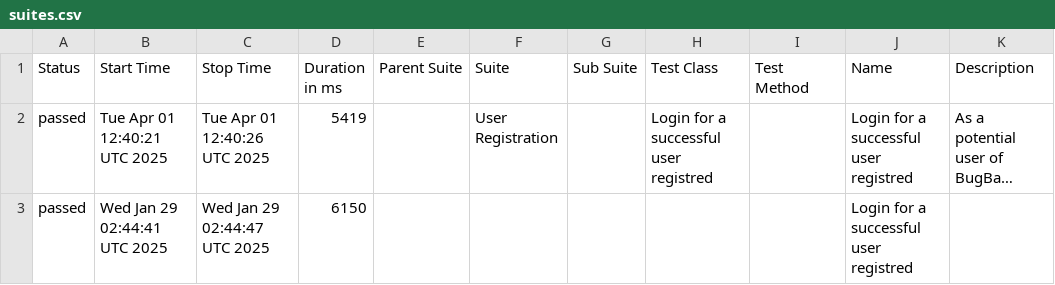
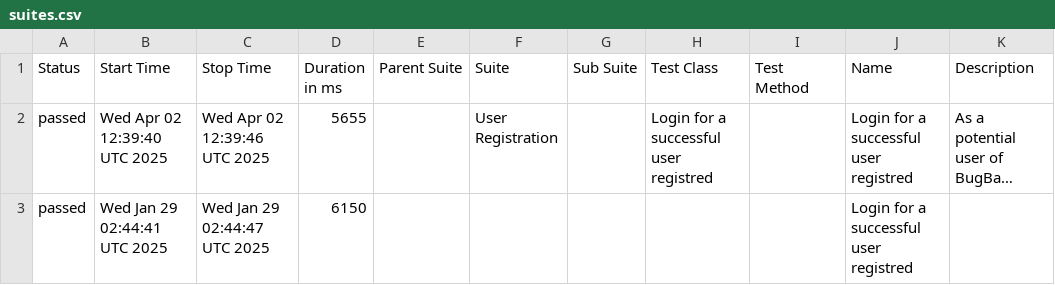
Before and after one commit to marcoshioka/JavaSeleniumCucumber, a CSV file: data/suites.csv, drawn as a sheet; long unchanged cells end in …; the diff names each change by its address in the sheet, - before the commit and + after, or states it on an @@ line.

```diff
--- a/data/suites.csv
+++ b/data/suites.csv
-B2 (Start Time): Tue Apr 01 12:40:21 UTC 2025
+B2 (Start Time): Wed Apr 02 12:39:40 UTC 2025
-C2 (Stop Time): Tue Apr 01 12:40:26 UTC 2025
+C2 (Stop Time): Wed Apr 02 12:39:46 UTC 2025
-D2 (Duration in ms): 5419
+D2 (Duration in ms): 5655
```
Also changed, not shown: 19 other files.
